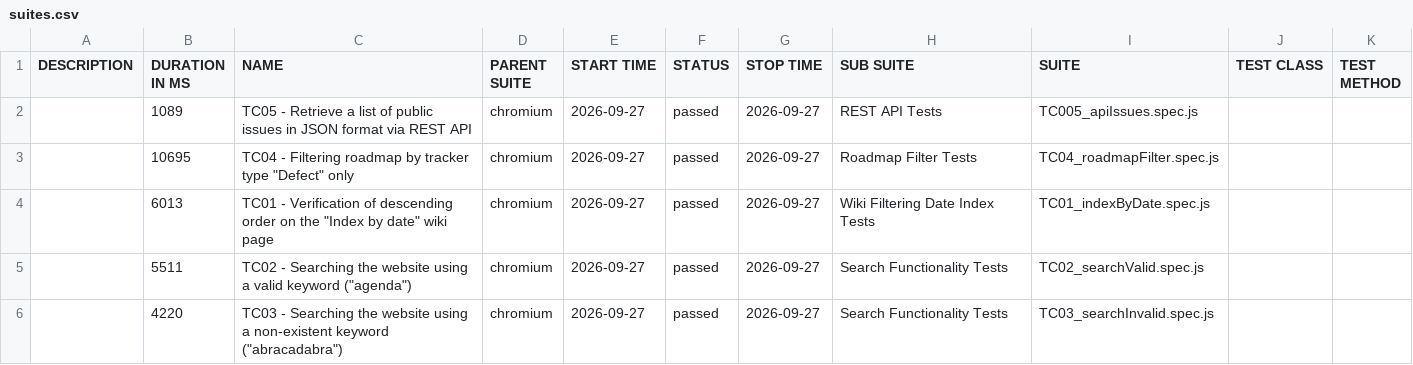
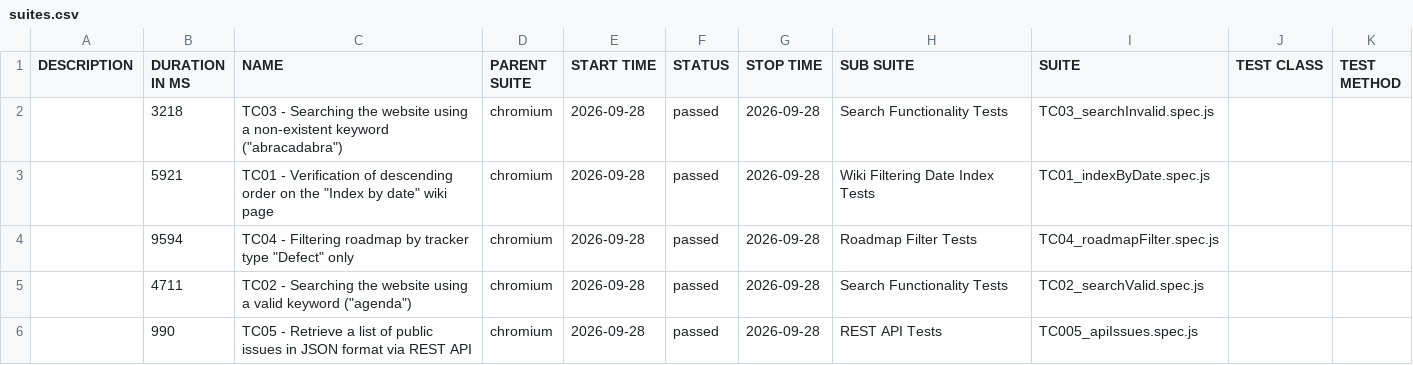
Before and after one commit to VoloshynVolodymyr/redmine-playwright-tests, a CSV file: data/suites.csv, drawn as a sheet.

```diff
--- a/data/suites.csv
+++ b/data/suites.csv
@@ -1,6 +1,6 @@
 "DESCRIPTION","DURATION IN MS","NAME","PARENT SUITE","START TIME","STATUS","STOP TIME","SUB SUITE","SUITE","TEST CLASS","TEST METHOD"
-"","1089","TC05 - Retrieve a list of public issues in JSON format via REST API","chromium","2026-09-27","passed","2026-09-27","REST API Tests","TC005_apiIssues.spec.js","",""
-"","10695","TC04 - Filtering roadmap by tracker type ""Defect"" only","chromium","2026-09-27","passed","2026-09-27","Roadmap Filter Tests","TC04_roadmapFilter.spec.js","",""
-"","6013","TC01 - Verification of descending order on the ""Index by date"" wiki page","chromium","2026-09-27","passed","2026-09-27","Wiki Filtering Date Index Tests","TC01_indexByDate.spec.js","",""
-"","5511","TC02 - Searching the website using a valid keyword (""agenda"")","chromium","2026-09-27","passed","2026-09-27","Search Functionality Tests","TC02_searchValid.spec.js","",""
-"","4220","TC03 - Searching the website using a non-existent keyword (""abracadabra"")","chromium","2026-09-27","passed","2026-09-27","Search Functionality Tests","TC03_searchInvalid.spec.js","",""
+"","3218","TC03 - Searching the website using a non-existent keyword (""abracadabra"")","chromium","2026-09-28","passed","2026-09-28","Search Functionality Tests","TC03_searchInvalid.spec.js","",""
+"","5921","TC01 - Verification of descending order on the ""Index by date"" wiki page","chromium","2026-09-28","passed","2026-09-28","Wiki Filtering Date Index Tests","TC01_indexByDate.spec.js","",""
+"","9594","TC04 - Filtering roadmap by tracker type ""Defect"" only","chromium","2026-09-28","passed","2026-09-28","Roadmap Filter Tests","TC04_roadmapFilter.spec.js","",""
+"","4711","TC02 - Searching the website using a valid keyword (""agenda"")","chromium","2026-09-28","passed","2026-09-28","Search Functionality Tests","TC02_searchValid.spec.js","",""
+"","990","TC05 - Retrieve a list of public issues in JSON format via REST API","chromium","2026-09-28","passed","2026-09-28","REST API Tests","TC005_apiIssues.spec.js","",""
```
Also changed, not shown: 23 other files.
